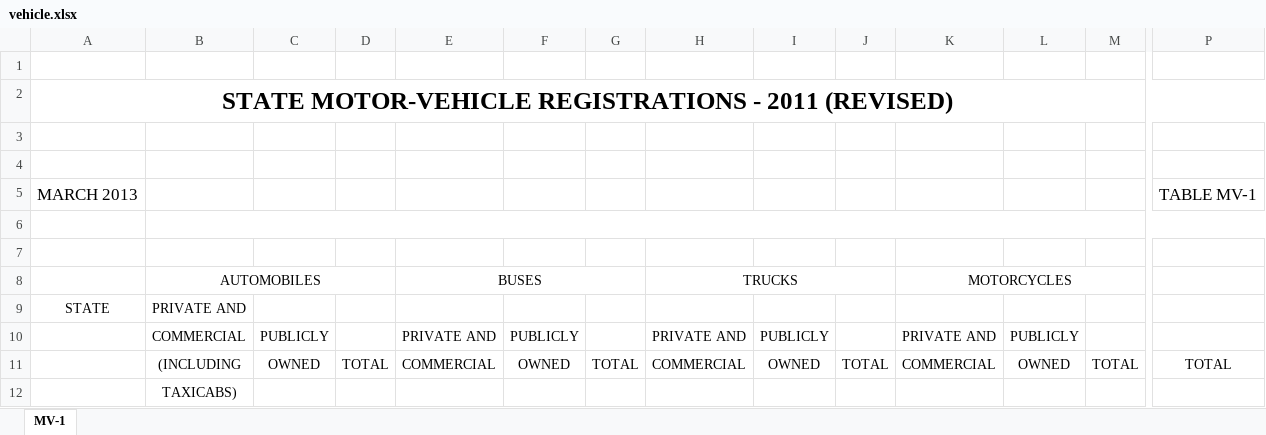
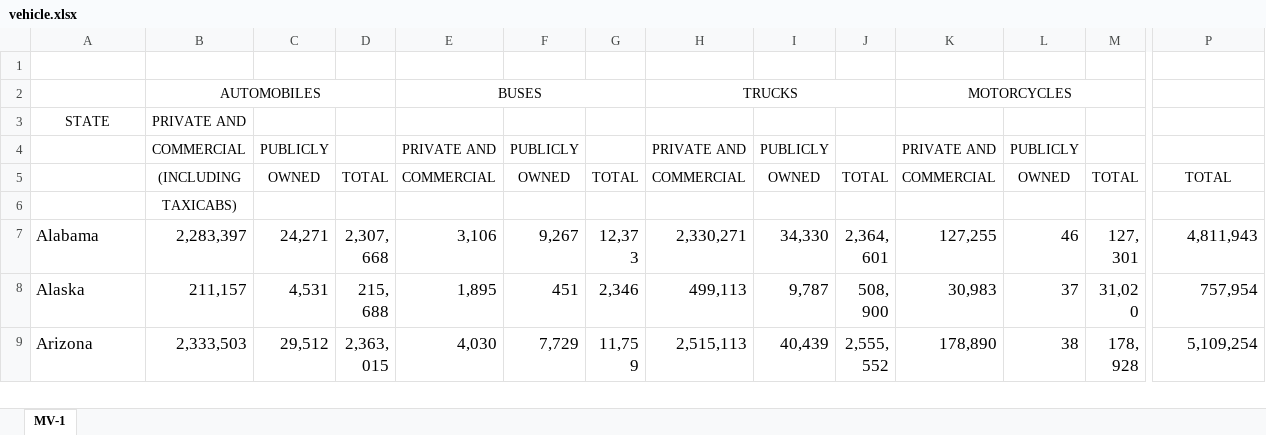
Before and after one commit to iSchool-597PR/2021Fall_finals, an Excel workbook: data/2011/vehicle.xlsx, sheet MV-1, drawn as a sheet; only a part is shown, gaps mark what is left out; the shorter side is filled out with more unchanged rows; values as stored, in another font and other column widths than the file's, no borders; conditional formats not drawn; rows hold the shown columns only; the diff names each change by its address in the sheet, - before the commit and + after, or states it on an @@ line.

```diff
--- a/data/2011/vehicle.xlsx (sheet MV-1)
+++ b/data/2011/vehicle.xlsx (sheet MV-1)
-row 2: STATE MOTOR-VEHICLE REGISTRATIONS - 2011 (REVISED)
-row 3: (empty)
-row 4: (empty)
-row 5: MARCH 2013 |  |  |  |  |  |  |  |  |  |  |  |  | TABLE MV-1
-row 6: (empty)
-row 7: (empty)
```
Also changed, not shown: data/2012/vehicle.xlsx, data/2013/vehicle.xlsx, 7 other files.
